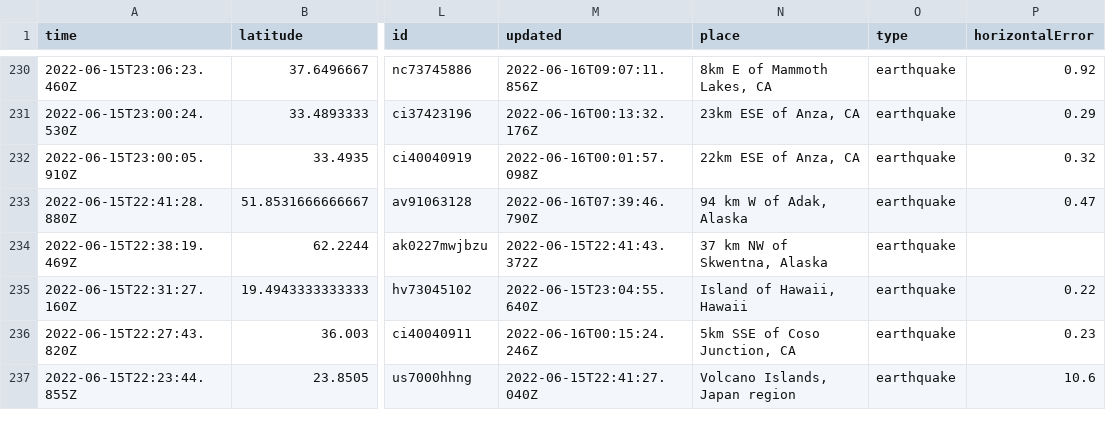
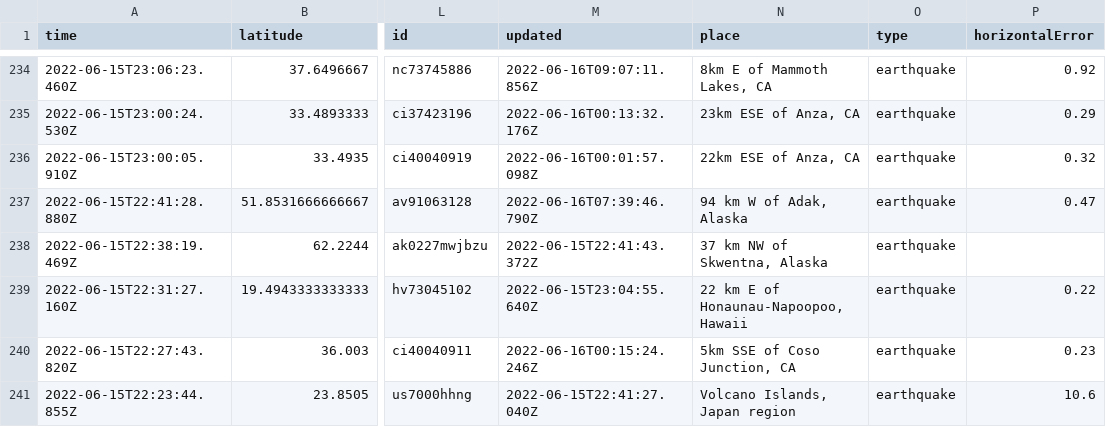
Before and after one commit to jemmastephenson/my-data-robot, a CSV file: usgs_current.csv, drawn as a sheet; only a part is shown, gaps mark what is left out; addresses are those after the commit; the diff covers the shown part only; the diff names each change by its address in the sheet, - before the commit and + after, or states it on an @@ line.

```diff
--- a/usgs_current.csv
+++ b/usgs_current.csv
-N239 (place): Island of Hawaii, Hawaii
+N239 (place): 22 km E of Honaunau-Napoopoo, Hawaii
```
Also changed, not shown: 4 added rows, 3 removed rows and 15 edited cells elsewhere in this file.
